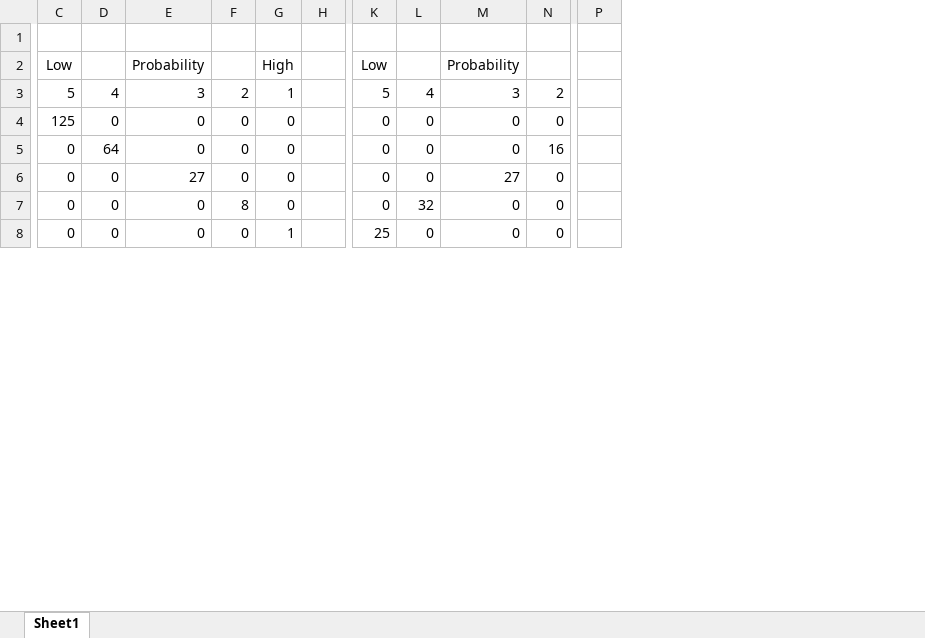
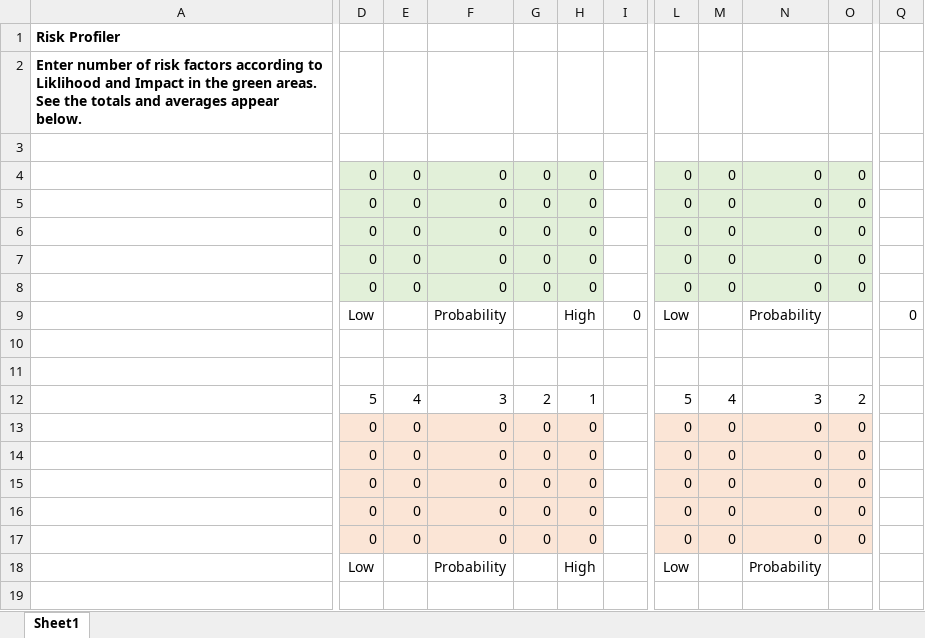
Before and after one commit to Amos47/2400, an Excel workbook: resources/risk_profiler.xlsx, sheet Sheet1, drawn as a sheet; only a part is shown, gaps mark what is left out; values as stored, in another font and other column widths than the file's, no borders; removed rows and columns are numbered as before the commit, all else as after; rows hold the shown columns only; the diff covers the shown part only; the diff names each change by its address in the sheet, - before the commit and + after, or states it on an @@ line.

Commit message:
new risk profiler

```diff
--- a/resources/risk_profiler.xlsx (sheet Sheet1)
+++ b/resources/risk_profiler.xlsx (sheet Sheet1)
+column A, row 1: Risk Profiler
-column H, empty
+column I, row 9: 0
-column P, empty
+column Q, row 9: 0
@@ row 19 moved to row 2: Enter number of risk factors according t… @@
+row 3: (empty)
+row 4:  | 0 | 0 | 0 | 0 | 0 |  | 0 | 0 | 0 | 0
+row 5:  | 0 | 0 | 0 | 0 | 0 |  | 0 | 0 | 0 | 0
+row 6:  | 0 | 0 | 0 | 0 | 0 |  | 0 | 0 | 0 | 0
+row 7:  | 0 | 0 | 0 | 0 | 0 |  | 0 | 0 | 0 | 0
+row 8:  | 0 | 0 | 0 | 0 | 0 |  | 0 | 0 | 0 | 0
+row 10: (empty)
+row 11: (empty)
-D13: 125
+D13: 0
-D13:H17 fill: none
+D13:H17 fill: #FBE5D6
-L13:O17 fill: none
+L13:O17 fill: #FBE5D6
-E14: 64
+E14: 0
-O14: 16
+O14: 0
-F15: 27
+F15: 0
-N15: 27
+N15: 0
-G16: 8
+G16: 0
-M16: 32
+M16: 0
-H17: 1
+H17: 0
-L17: 25
+L17: 0
@@ row 13 moved to row 18: Low @@
+row 19: (empty)
```
Also changed, not shown: 7 removed rows, 1 edited cell and cell formats elsewhere in this sheet, formulas that keep their value.
